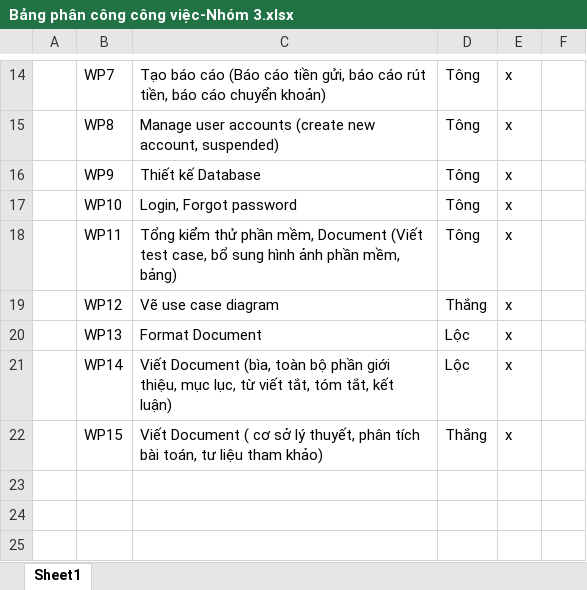
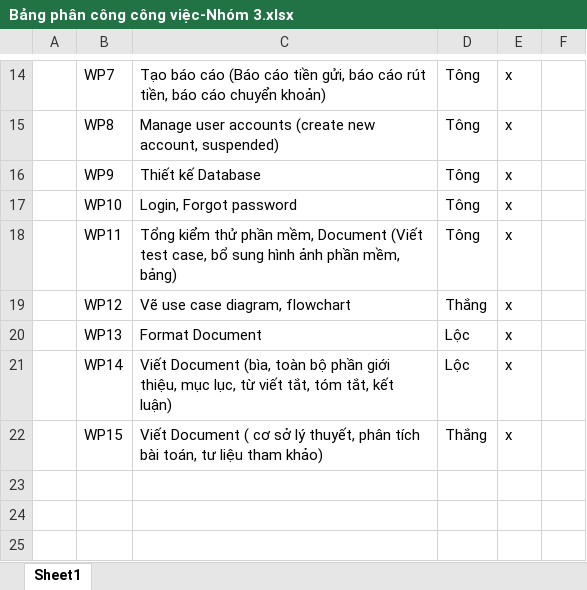
Before and after one commit to ductong169z/Ewallet, an Excel workbook: Bảng phân công công việc-Nhóm 3.xlsx, sheet Sheet1, drawn as a sheet; only a part is shown, gaps mark what is left out; values as stored, in another font and other column widths than the file's, no borders; charts and pictures not drawn; the diff names each change by its address in the sheet, - before the commit and + after, or states it on an @@ line.

Commit message:
Updated work assignment table (Excel file)

```diff
--- a/Bảng phân công công việc-Nhóm 3.xlsx (sheet Sheet1)
+++ b/Bảng phân công công việc-Nhóm 3.xlsx (sheet Sheet1)
-C19: Vẽ use case diagram
+C19: Vẽ use case diagram, flowchart
```
